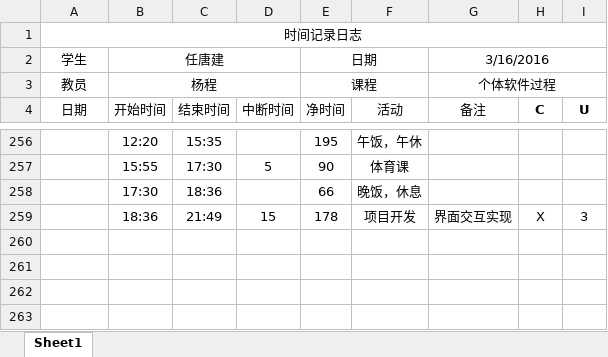
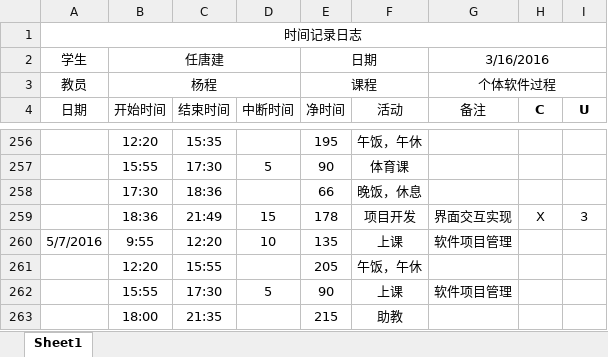
Before and after one commit to jack-r/MyFirstRepository, an Excel workbook: 时间记录日记.xlsx, sheet Sheet1, drawn as a sheet; only a part is shown, gaps mark what is left out; values as stored, in another font and other column widths than the file's, no borders; the diff names each change by its address in the sheet, - before the commit and + after, or states it on an @@ line.

Commit message:
UpDate

```diff
--- a/时间记录日记.xlsx (sheet Sheet1)
+++ b/时间记录日记.xlsx (sheet Sheet1)
+row 260: 5/7/2016 | 9:55 | 12:20 | 10 | 135 | 上课 | 软件项目管理
+row 261:  | 12:20 | 15:55 |  | 205 | 午饭，午休
+row 262:  | 15:55 | 17:30 | 5 | 90 | 上课 | 软件项目管理
+row 263:  | 18:00 | 21:35 |  | 215 | 助教
```
